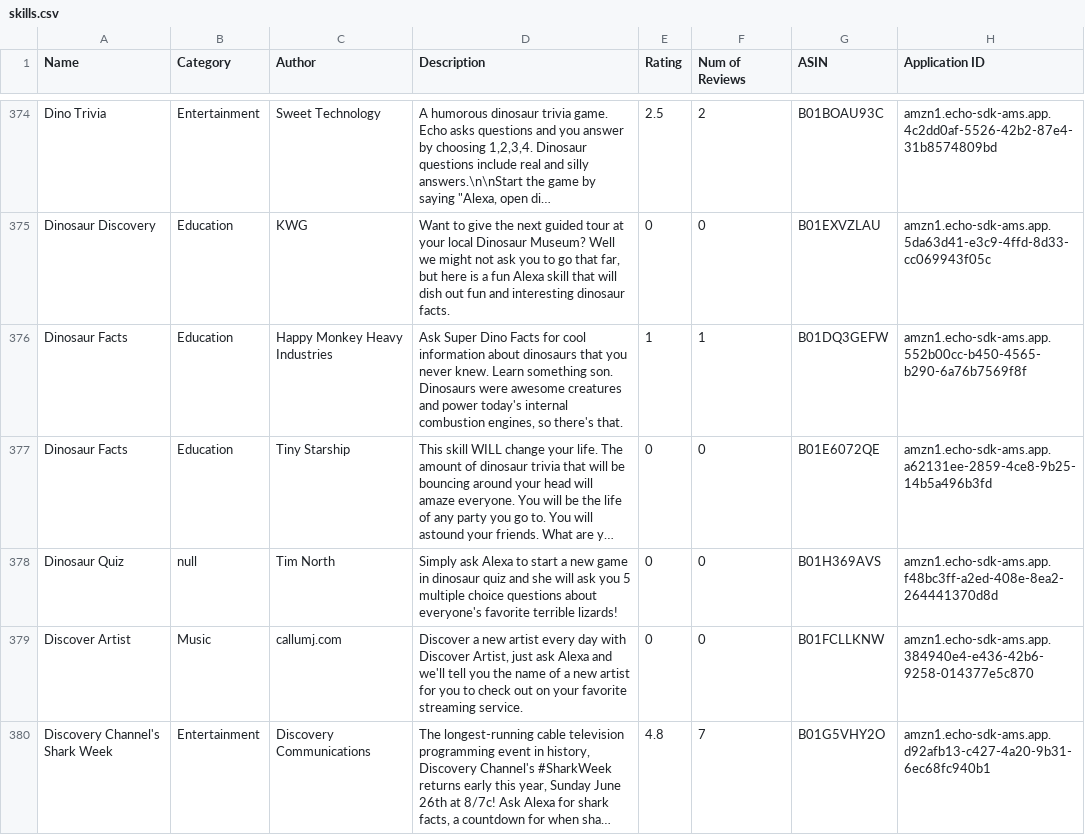
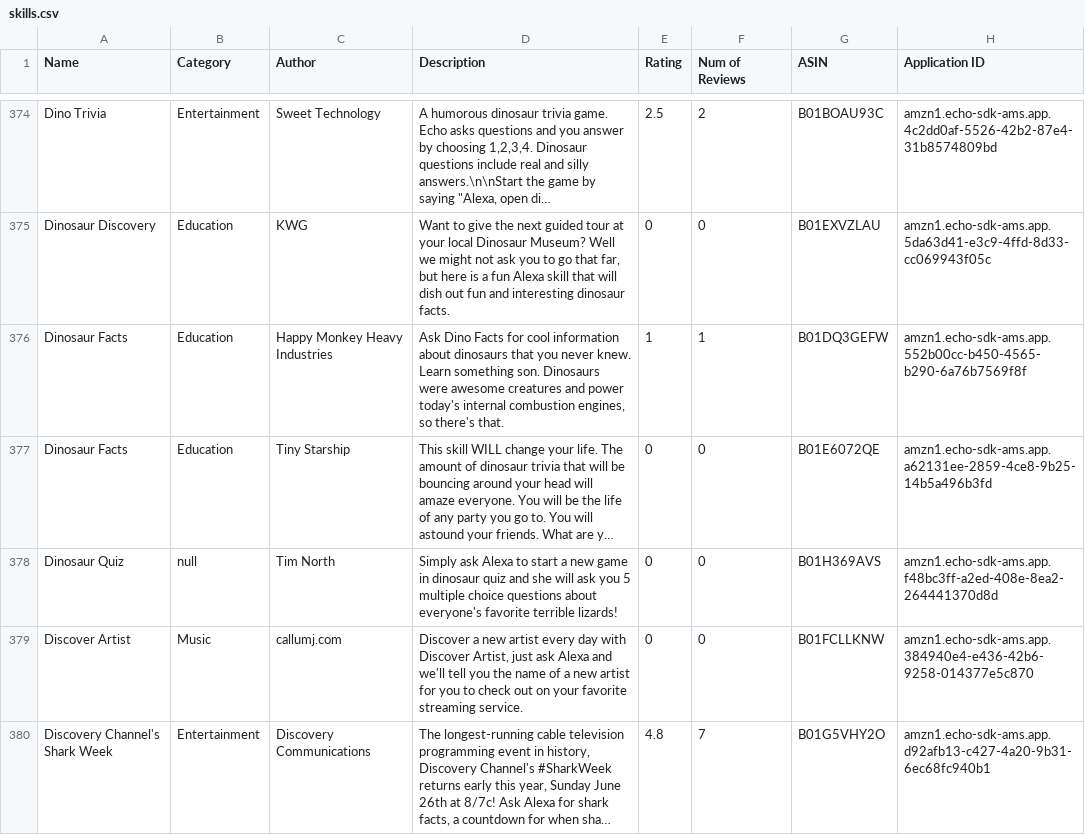
Before and after one commit to zwang695/alexa-skills-list, a CSV file: skills.csv, drawn as a sheet; only a part is shown, gaps mark what is left out; long unchanged cells end in …; the diff covers the shown part only; the diff names each change by its address in the sheet, - before the commit and + after, or states it on an @@ line.

```diff
--- a/skills.csv
+++ b/skills.csv
-D376 (Description): Ask Super Dino Facts…
+D376 (Description): Ask Dino Facts…
```
Also changed, not shown: 1 added row and 31 edited cells elsewhere in this file, 39 other files.
